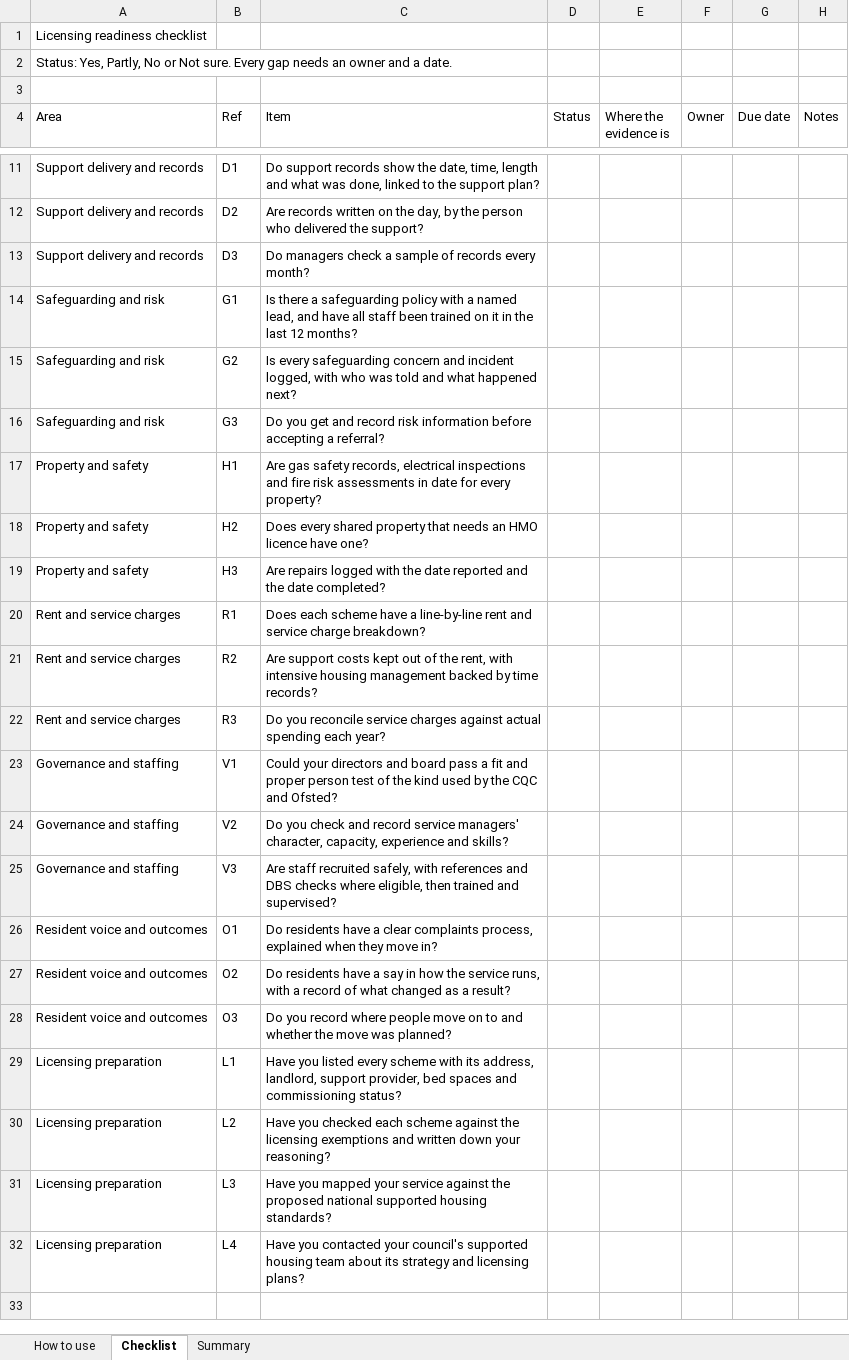
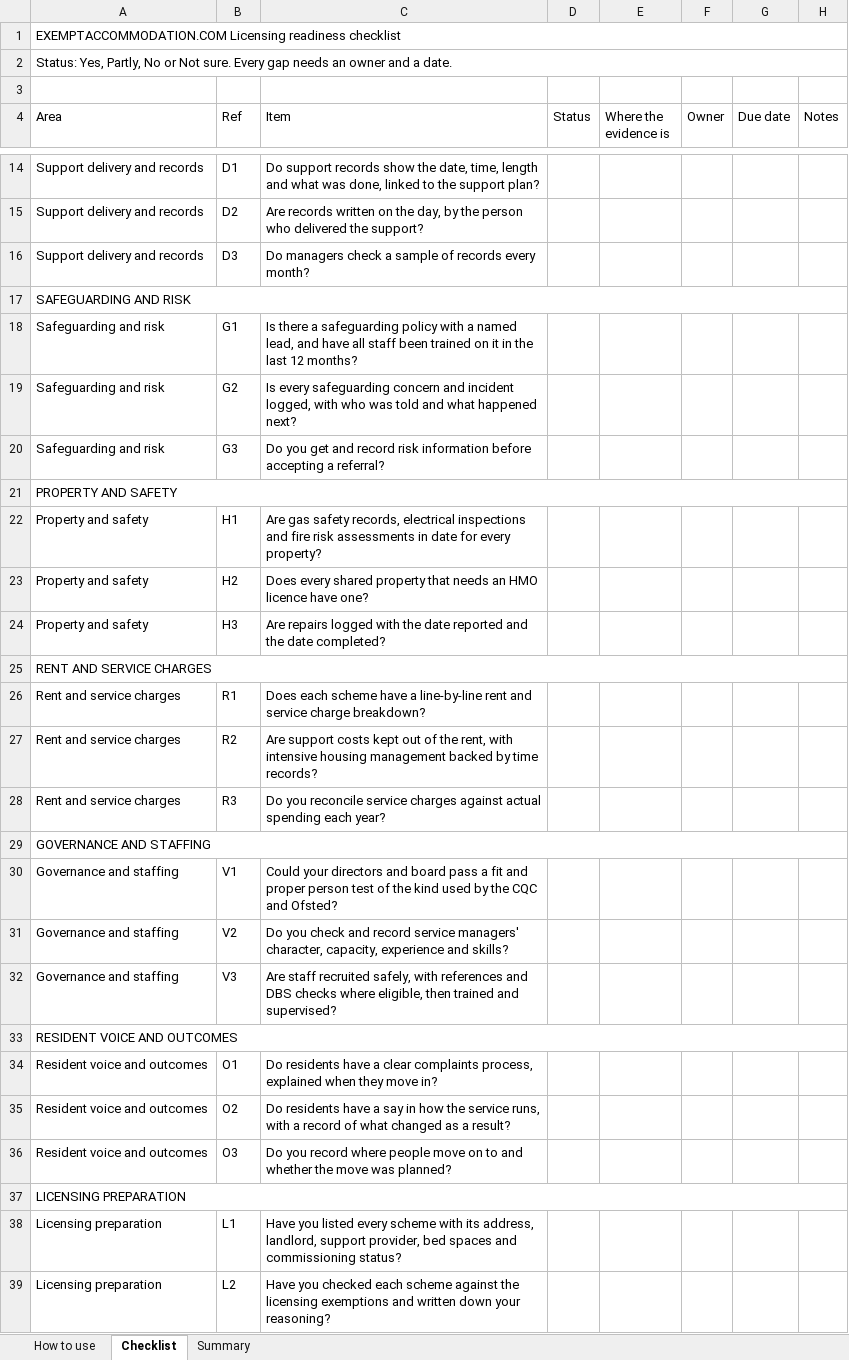
Before and after one commit to Jamiemac9/sea, an Excel workbook: public/downloads/licensing-readiness-checklist.xlsx, sheet Checklist, drawn as a sheet; only a part is shown, gaps mark what is left out; the shorter side is filled out with more unchanged rows; values as stored, in another font and other column widths than the file's, no cell formats; conditional formats not drawn; the diff covers the shown part only; the diff names each change by its address in the sheet, - before the commit and + after, or states it on an @@ line.

```diff
--- a/public/downloads/licensing-readiness-checklist.xlsx (sheet Checklist)
+++ b/public/downloads/licensing-readiness-checklist.xlsx (sheet Checklist)
-A1 (Area): Licensing readiness checklist
+A1 (Area): EXEMPTACCOMMODATION.COM Licensing readiness checklist
+A1:H1 merged
+A2:H2 merged
+row 17: SAFEGUARDING AND RISK
+row 21: PROPERTY AND SAFETY
+row 25: RENT AND SERVICE CHARGES
+row 29: GOVERNANCE AND STAFFING
+row 33: RESIDENT VOICE AND OUTCOMES
+row 37: LICENSING PREPARATION
```
Also changed, not shown: 3 added rows elsewhere in this sheet, sheet Summary, sheet How to use, cell formats, public/downloads/rent-and-service-charge-schedule.xlsx, 5 other files.
